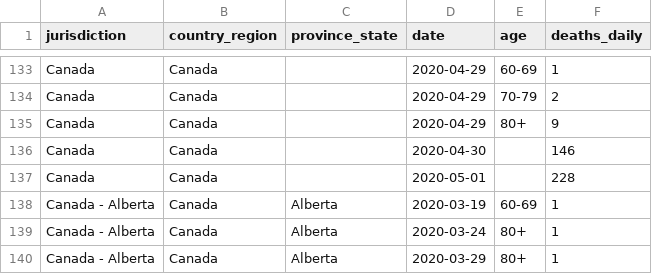
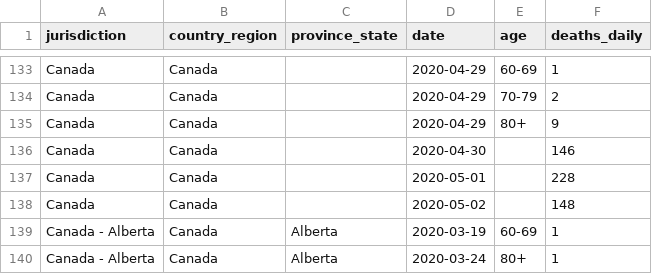
Before and after one commit to ApexRMS/covid19sim, a CSV file: data/deaths-detailed-canada-output.csv, drawn as a sheet; only a part is shown, gaps mark what is left out; the shorter side is filled out with more unchanged rows; the diff covers the shown part only.

```diff
--- a/data/deaths-detailed-canada-output.csv
+++ b/data/deaths-detailed-canada-output.csv
@@ -137,2 +137,3 @@ Canada,Canada,,2020-04-30,,146
 Canada,Canada,,2020-05-01,,228
+Canada,Canada,,2020-05-02,,148
 Canada - Alberta,Canada,Alberta,2020-03-19,60-69,1
```
Also changed, not shown: 5 added rows elsewhere in this file, 10 other files.
